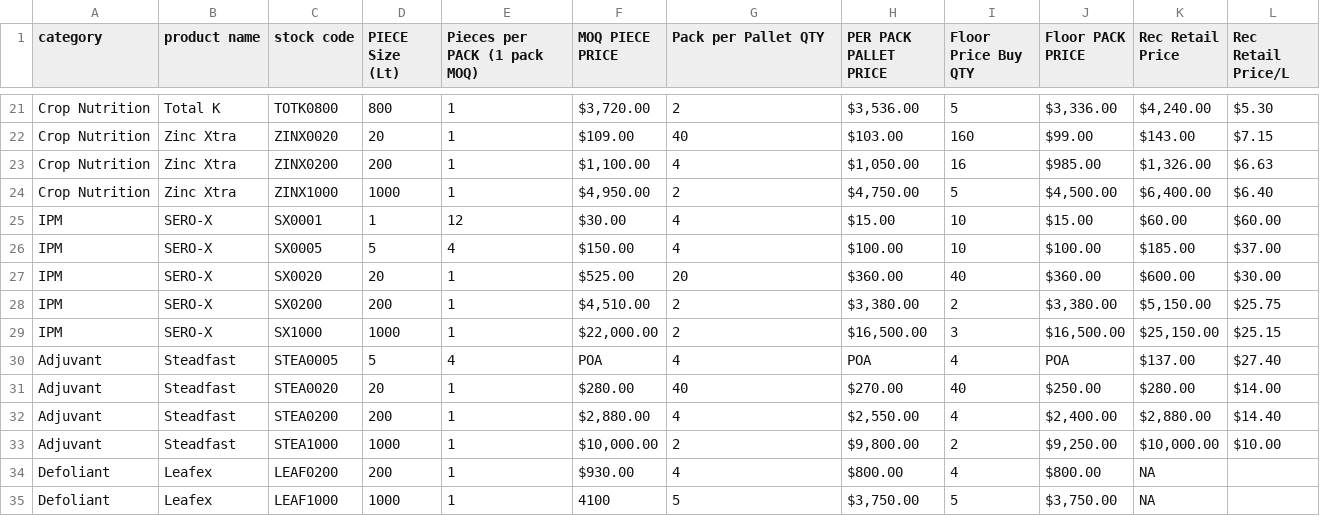
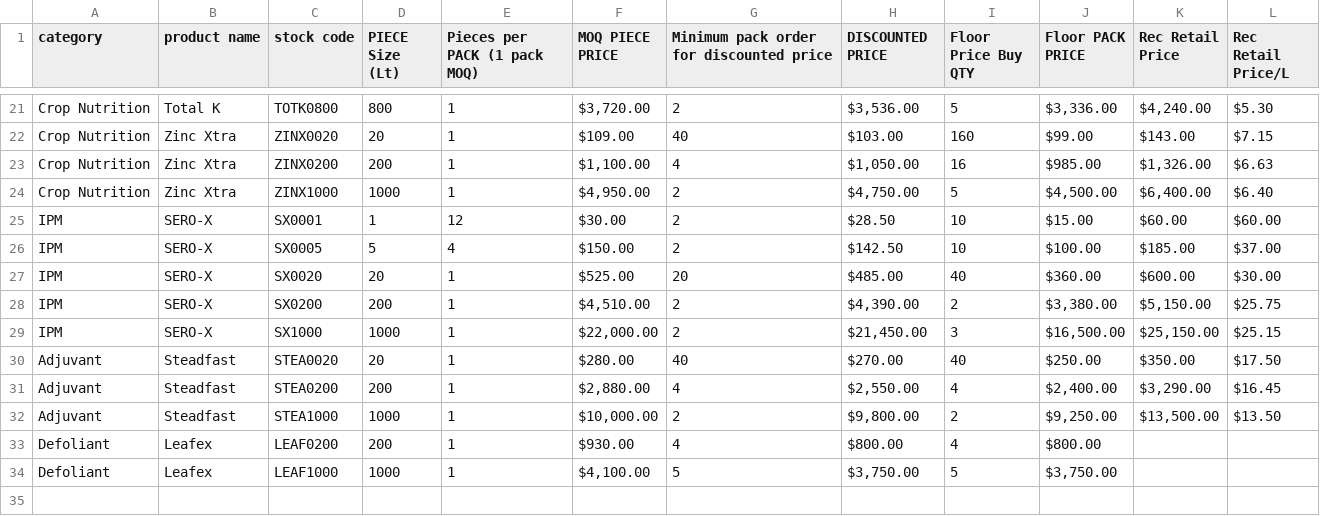
Before and after one commit to Craterus77/gapriceapp, a CSV file: public/Productpricelist25090.csv, drawn as a sheet; only a part is shown, gaps mark what is left out; the diff covers the shown part only.

```diff
--- a/public/Productpricelist25090.csv
+++ b/public/Productpricelist25090.csv
@@ -1 +1 @@
-category,product name,stock code,PIECE Size (Lt),Pieces per PACK (1 pack MOQ),MOQ PIECE PRICE,Pack per Pallet QTY,PER  PACK PALLET PRICE,Floor Price Buy QTY,Floor  PACK PRICE,Rec Retail Price,Rec Retail Price/L
+category,product name,stock code,PIECE Size (Lt),Pieces per PACK (1 pack MOQ),MOQ PIECE PRICE,Minimum pack order for discounted price,DISCOUNTED PRICE,Floor Price Buy QTY,Floor  PACK PRICE,Rec Retail Price,Rec Retail Price/L,,
@@ -25,11 +25,10 @@ Crop Nutrition,Zinc Xtra,ZINX1000,1000,1,"$4,950.00",2,"$4,750.00",5,"$4,500.00"
-IPM,SERO-X,SX0001,1,12,$30.00,4,$15.00,10,$15.00,$60.00,$60.00
-IPM,SERO-X,SX0005,5,4,$150.00,4,$100.00,10,$100.00,$185.00,$37.00
-IPM,SERO-X,SX0020,20,1,$525.00,20,$360.00,40,$360.00,$600.00,$30.00
-IPM,SERO-X,SX0200,200,1,"$4,510.00",2,"$3,380.00",2,"$3,380.00","$5,150.00",$25.75
-IPM,SERO-X,SX1000,1000,1,"$22,000.00",2,"$16,500.00",3,"$16,500.00","$25,150.00",$25.15
-Adjuvant,Steadfast,STEA0005,5,4,POA,4,POA,4,POA,$137.00,$27.40
-Adjuvant,Steadfast,STEA0020,20,1,$280.00,40,$270.00,40,$250.00,$280.00,$14.00
-Adjuvant,Steadfast,STEA0200,200,1,"$2,880.00",4,"$2,550.00",4,"$2,400.00","$2,880.00",$14.40
-Adjuvant,Steadfast,STEA1000,1000,1,"$10,000.00",2,"$9,800.00",2,"$9,250.00","$10,000.00",$10.00
-Defoliant,Leafex,LEAF0200,200,1,$930.00,4,$800.00,4,$800.00,NA,
-Defoliant,Leafex,LEAF1000,1000,1,4100,5,"$3,750.00",5,"$3,750.00",NA,
+IPM,SERO-X,SX0001,1,12,$30.00 ,2,$28.50 ,10,$15.00 ,$60.00 ,$60.00 ,,
+IPM,SERO-X,SX0005,5,4,$150.00 ,2,$142.50 ,10,$100.00 ,$185.00 ,$37.00 ,,
+IPM,SERO-X,SX0020,20,1,$525.00 ,20,$485.00 ,40,$360.00 ,$600.00 ,$30.00 ,,
+IPM,SERO-X,SX0200,200,1,"$4,510.00 ",2,"$4,390.00 ",2,"$3,380.00 ","$5,150.00 ",$25.75 ,,
+IPM,SERO-X,SX1000,1000,1,"$22,000.00 ",2,"$21,450.00 ",3,"$16,500.00 ","$25,150.00 ",$25.15 ,,
+Adjuvant,Steadfast,STEA0020,20,1,$280.00 ,40,$270.00 ,40,$250.00 ,$350.00 ,$17.50 ,,
+Adjuvant,Steadfast,STEA0200,200,1,"$2,880.00 ",4,"$2,550.00 ",4,"$2,400.00 ","$3,290.00 ",$16.45 ,,
+Adjuvant,Steadfast,STEA1000,1000,1,"$10,000.00 ",2,"$9,800.00 ",2,"$9,250.00 ","$13,500.00 ",$13.50 ,,
+Defoliant,Leafex,LEAF0200,200,1,$930.00 ,4,$800.00 ,4,$800.00 ,,,,
+Defoliant,Leafex,LEAF1000,1000,1,"$4,100.00 ",5,"$3,750.00 ",5,"$3,750.00 ",,,,
```
Also changed, not shown: 16 edited cells elsewhere in this file, src/csv/Productpricelist25090.csv, 3 other files.
